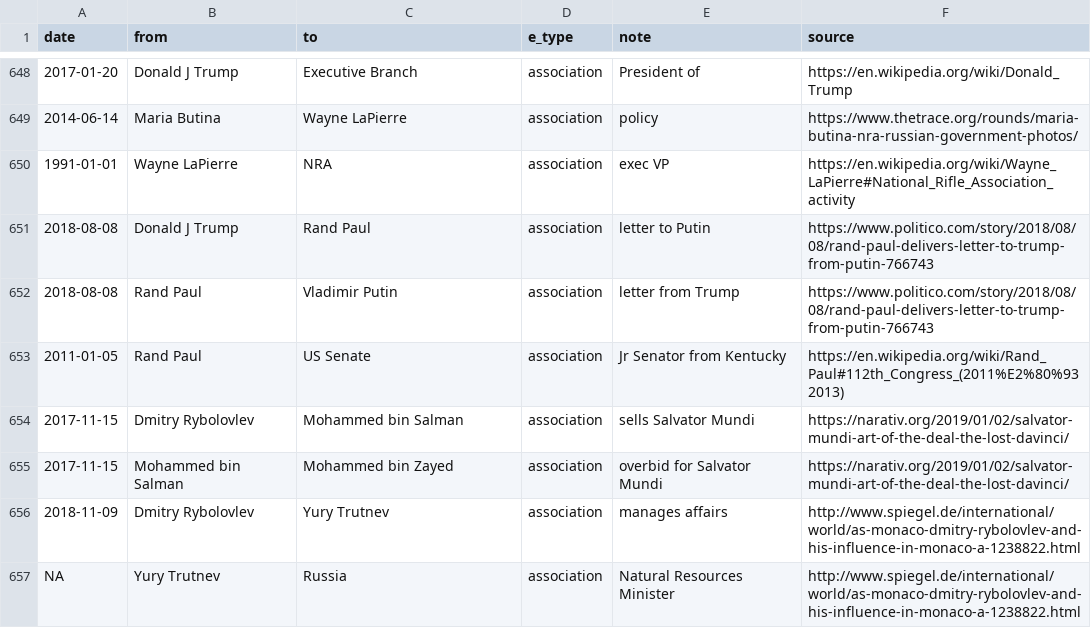
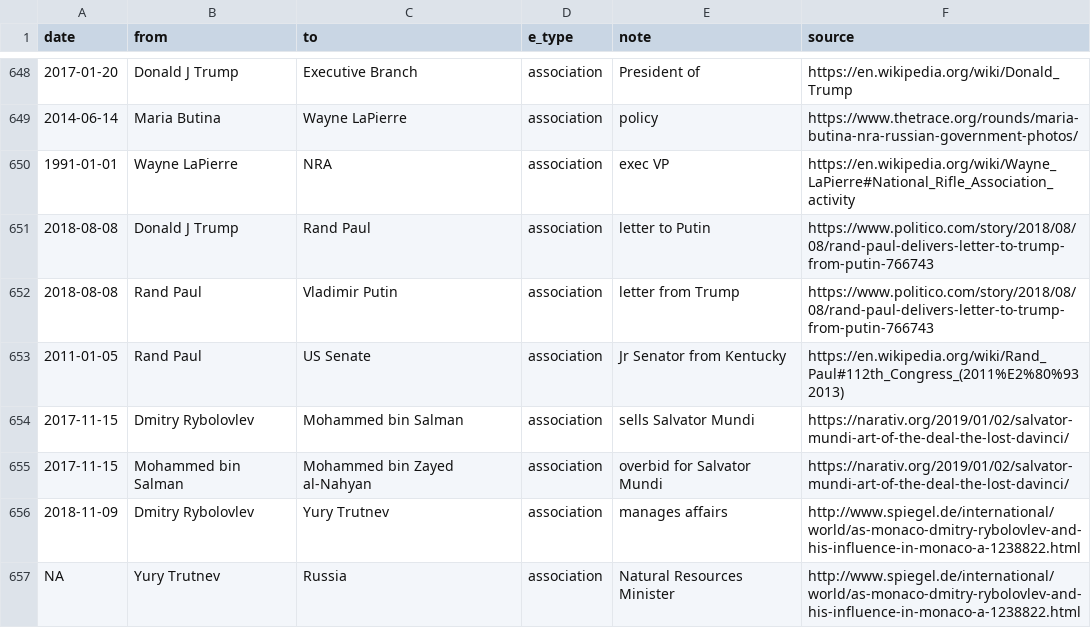
Before and after one commit to schnee/tangler, a CSV file: data/tangled.csv, drawn as a sheet; only a part is shown, gaps mark what is left out; the diff names each change by its address in the sheet, - before the commit and + after, or states it on an @@ line.

Commit message:
Named change

```diff
--- a/data/tangled.csv
+++ b/data/tangled.csv
-C655 (to): Mohammed bin Zayed
+C655 (to): Mohammed bin Zayed al-Nahyan
```
